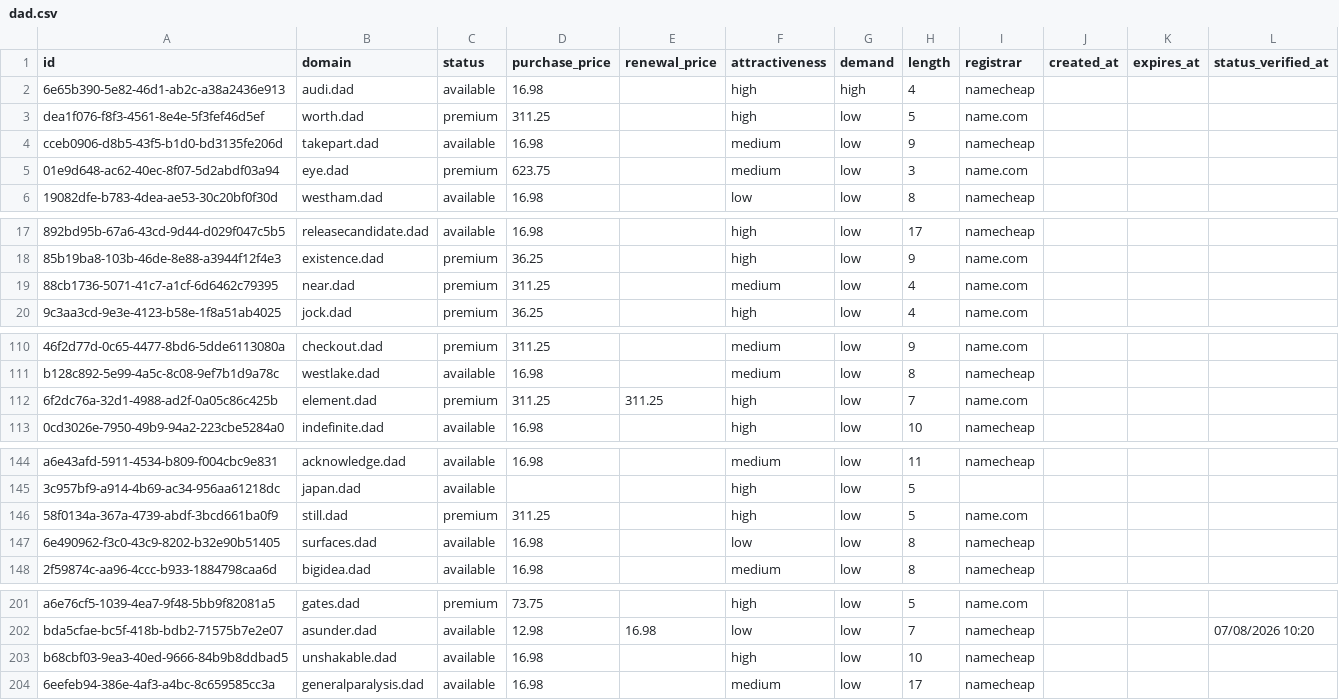
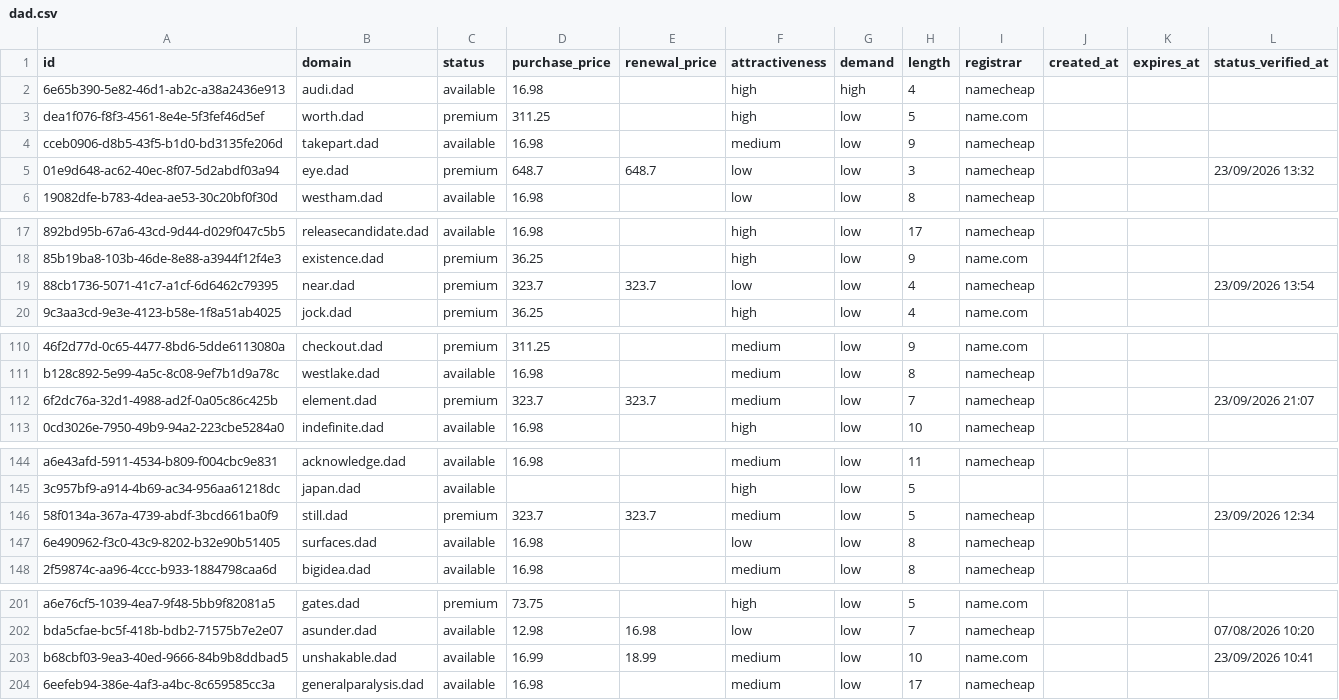
Before and after one commit to UniqueDomains/dad-oneword-domains, a CSV file: dad.csv, drawn as a sheet; only a part is shown, gaps mark what is left out; the diff covers the shown part only; the diff names each change by its address in the sheet, - before the commit and + after, or states it on an @@ line.

```diff
--- a/dad.csv
+++ b/dad.csv
-D5 (purchase_price): 623.75
+D5 (purchase_price): 648.7
-E5 (renewal_price): (empty)
+E5 (renewal_price): 648.7
-F5 (attractiveness): medium
+F5 (attractiveness): low
-I5 (registrar): name.com
+I5 (registrar): namecheap
-L5 (status_verified_at): (empty)
+L5 (status_verified_at): 23/09/2026 13:32
-D19 (purchase_price): 311.25
+D19 (purchase_price): 323.7
-E19 (renewal_price): (empty)
+E19 (renewal_price): 323.7
-F19 (attractiveness): medium
+F19 (attractiveness): low
-I19 (registrar): name.com
+I19 (registrar): namecheap
-L19 (status_verified_at): (empty)
+L19 (status_verified_at): 23/09/2026 13:54
-D112 (purchase_price): 311.25
+D112 (purchase_price): 323.7
-E112 (renewal_price): 311.25
+E112 (renewal_price): 323.7
-F112 (attractiveness): high
+F112 (attractiveness): medium
-I112 (registrar): name.com
+I112 (registrar): namecheap
-L112 (status_verified_at): (empty)
+L112 (status_verified_at): 23/09/2026 21:07
-D146 (purchase_price): 311.25
+D146 (purchase_price): 323.7
-E146 (renewal_price): (empty)
+E146 (renewal_price): 323.7
-F146 (attractiveness): high
+F146 (attractiveness): medium
-I146 (registrar): name.com
+I146 (registrar): namecheap
-L146 (status_verified_at): (empty)
+L146 (status_verified_at): 23/09/2026 12:34
-D203 (purchase_price): 16.98
+D203 (purchase_price): 16.99
-E203 (renewal_price): (empty)
+E203 (renewal_price): 18.99
-F203 (attractiveness): high
+F203 (attractiveness): medium
-I203 (registrar): namecheap
+I203 (registrar): name.com
-L203 (status_verified_at): (empty)
+L203 (status_verified_at): 23/09/2026 10:41
```
Also changed, not shown: 139 edited cells elsewhere in this file, 4 other files.
